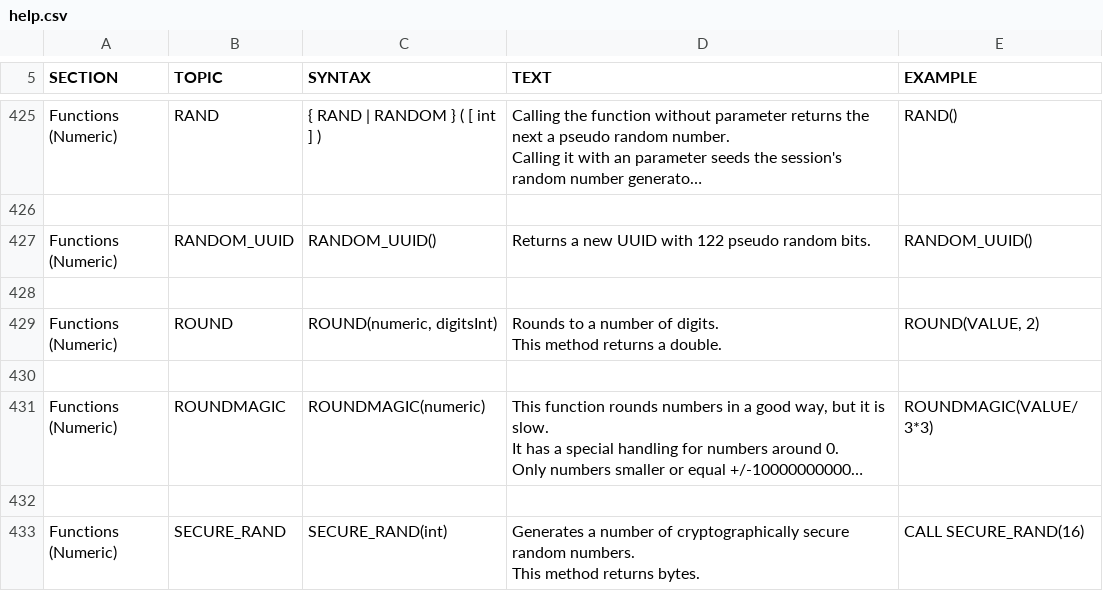
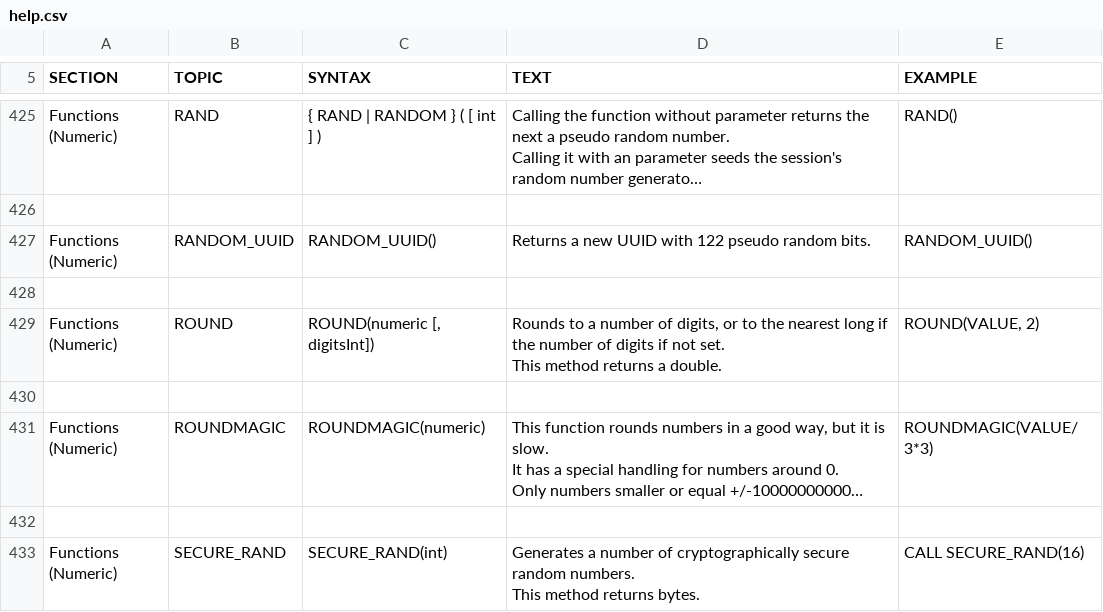
Before and after one commit to svn2github/H2-Mirror, a CSV file: h2/src/docsrc/help/help.csv, drawn as a sheet; only a part is shown, gaps mark what is left out; long unchanged cells end in ….

Commit message:
ROUND(..) now also works with just one parameter.
git-svn-id: http://h2database.googlecode.com/svn/trunk@3717 e6896862-9d19-0410-bfb3-e9fa5d50e656

```diff
--- a/h2/src/docsrc/help/help.csv
+++ b/h2/src/docsrc/help/help.csv
@@ -2661,10 +2661,10 @@ RANDOM_UUID()
 
-"Functions (Numeric)","ROUND","
-ROUND(numeric, digitsInt)
-","
-Rounds to a number of digits.
-This method returns a double.
-","
-ROUND(VALUE, 2)
-"
+"Functions (Numeric)","ROUND","
+ROUND(numeric [, digitsInt])
+","
+Rounds to a number of digits, or to the nearest long if the number of digits if not set.
+This method returns a double.
+","
+ROUND(VALUE, 2)
+"
 
```
Also changed, not shown: 2 other files.
